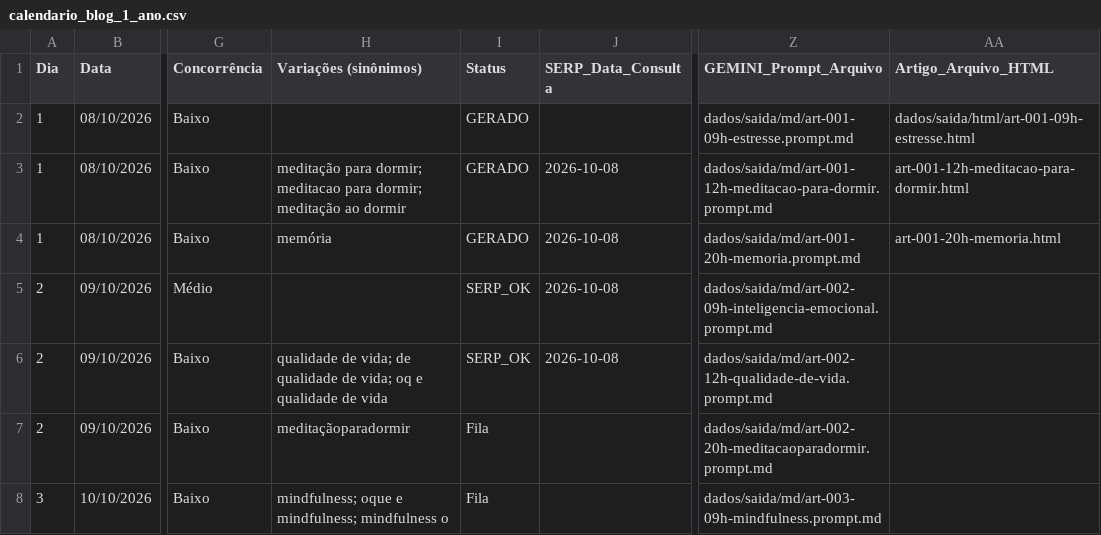
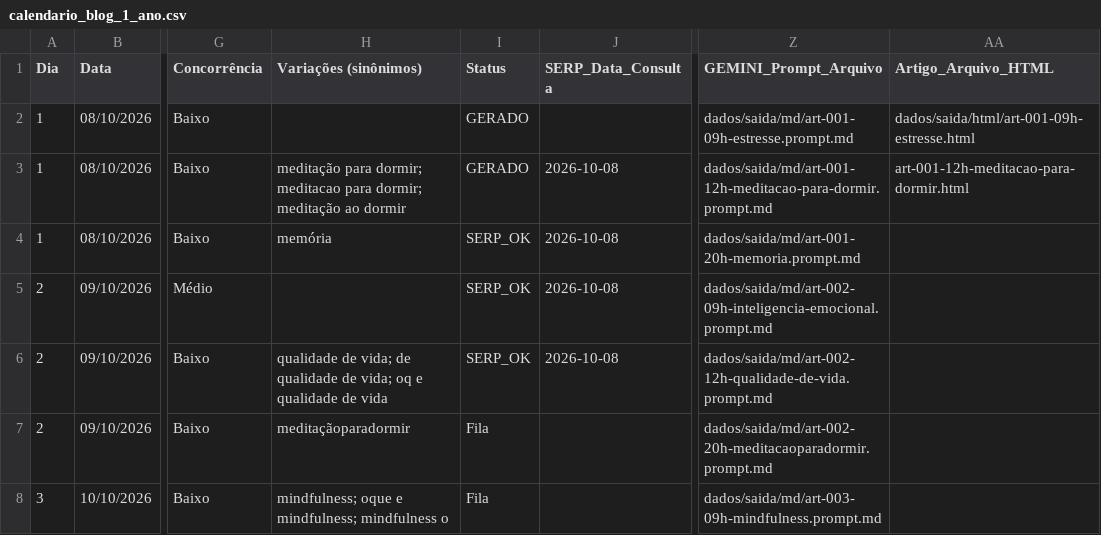
Before and after one commit to saasdavi/automacao_seo_ia, a CSV file: dados/calendario_blog_1_ano.csv, drawn as a sheet; only a part is shown, gaps mark what is left out; the diff names each change by its address in the sheet, - before the commit and + after, or states it on an @@ line.

```diff
--- a/dados/calendario_blog_1_ano.csv
+++ b/dados/calendario_blog_1_ano.csv
-I4 (Status): GERADO
+I4 (Status): SERP_OK
-AA4 (Artigo_Arquivo_HTML): art-001-20h-memoria.html
+AA4 (Artigo_Arquivo_HTML): (empty)
```
Also changed, not shown: 4 other files.
